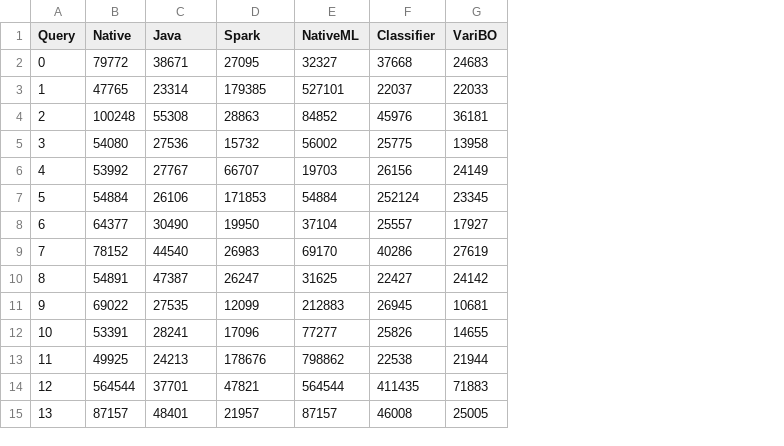
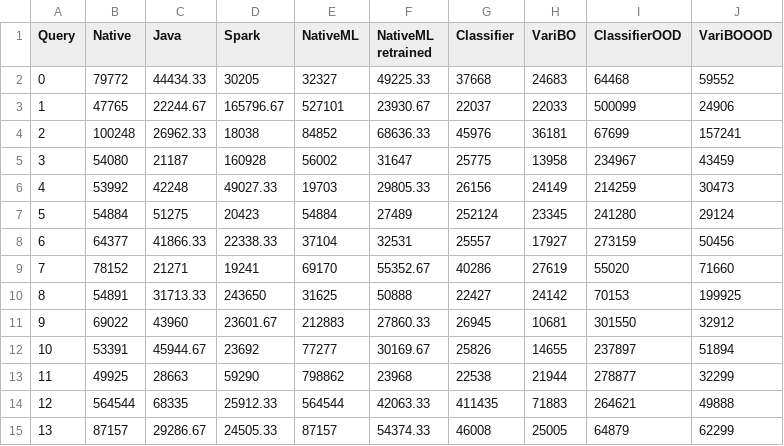
Before and after one commit to mspruc/varibo-plotting, a CSV file: data/tpch/table.csv, drawn as a sheet; only a part is shown; the diff covers the shown part only; the diff names each change by its address in the sheet, - before the commit and + after, or states it on an @@ line.

```diff
--- a/data/tpch/table.csv
+++ b/data/tpch/table.csv
+column F (NativeML retrained), rows 2-15: 49225.33 | 23930.67 | 68636.33 | 31647 | 29805.33 | 27489 | 32531 | 55352.67 | 50888 | 27860.33 | 30169.67 | 23968 | 42063.33 | 54374.33
+column I (ClassifierOOD), rows 2-15: 64468 | 500099 | 67699 | 234967 | 214259 | 241280 | 273159 | 55020 | 70153 | 301550 | 237897 | 278877 | 264621 | 64879
+column J (VariBOOOD), rows 2-15: 59552 | 24906 | 157241 | 43459 | 30473 | 29124 | 50456 | 71660 | 199925 | 32912 | 51894 | 32299 | 49888 | 62299
-C2 (Java): 38671
+C2 (Java): 44434.33
-D2 (Spark): 27095
+D2 (Spark): 30205
-C3 (Java): 23314
+C3 (Java): 22244.67
-D3 (Spark): 179385
+D3 (Spark): 165796.67
-C4 (Java): 55308
+C4 (Java): 26962.33
-D4 (Spark): 28863
+D4 (Spark): 18038
-C5 (Java): 27536
+C5 (Java): 21187
-D5 (Spark): 15732
+D5 (Spark): 160928
-C6 (Java): 27767
+C6 (Java): 42248
-D6 (Spark): 66707
+D6 (Spark): 49027.33
-C7 (Java): 26106
+C7 (Java): 51275
-D7 (Spark): 171853
+D7 (Spark): 20423
-C8 (Java): 30490
+C8 (Java): 41866.33
-D8 (Spark): 19950
+D8 (Spark): 22338.33
-C9 (Java): 44540
+C9 (Java): 21271
-D9 (Spark): 26983
+D9 (Spark): 19241
-C10 (Java): 47387
+C10 (Java): 31713.33
-D10 (Spark): 26247
+D10 (Spark): 243650
-C11 (Java): 27535
+C11 (Java): 43960
-D11 (Spark): 12099
+D11 (Spark): 23601.67
-C12 (Java): 28241
+C12 (Java): 45944.67
-D12 (Spark): 17096
+D12 (Spark): 23692
-C13 (Java): 24213
+C13 (Java): 28663
-D13 (Spark): 178676
+D13 (Spark): 59290
-C14 (Java): 37701
+C14 (Java): 68335
-D14 (Spark): 47821
+D14 (Spark): 25912.33
-C15 (Java): 48401
+C15 (Java): 29286.67
-D15 (Spark): 21957
+D15 (Spark): 24505.33
```
Also changed, not shown: 32 edited cells elsewhere in this file, data/job/table.csv, data/stats/table.csv, 4 other files.
